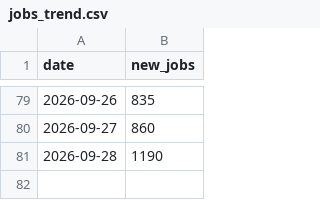
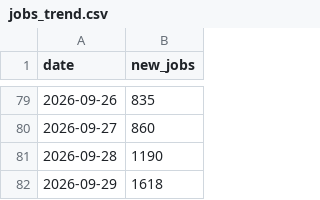
Before and after one commit to ritesh8303/dataforge, a CSV file: data/gold/jobs_trend.csv, drawn as a sheet; only a part is shown, gaps mark what is left out; the diff names each change by its address in the sheet, - before the commit and + after, or states it on an @@ line.

```diff
--- a/data/gold/jobs_trend.csv
+++ b/data/gold/jobs_trend.csv
+row 82: 2026-09-29 | 1618
```
Also changed, not shown: data/gold/jobs_by_region.csv, data/gold/top_companies.csv, 8 other files.
